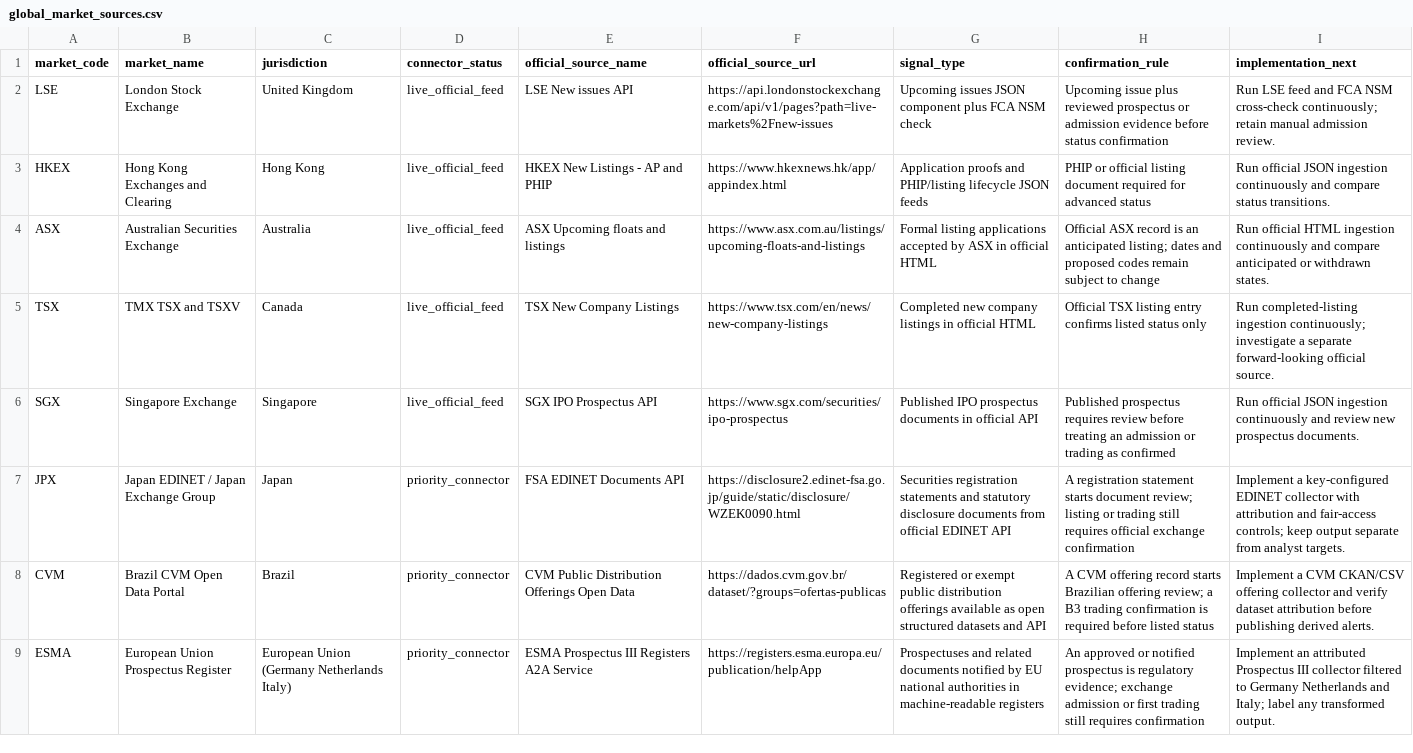
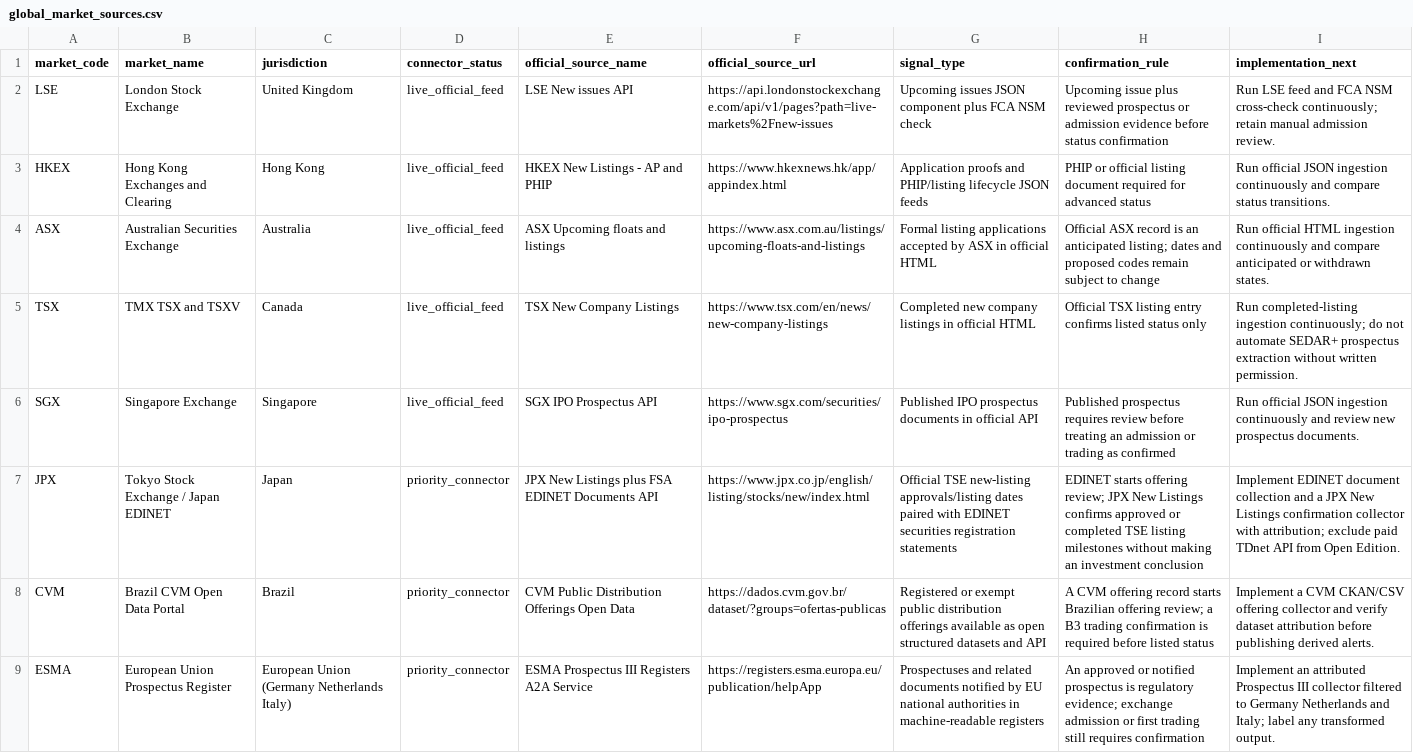
Before and after one commit to maverickgtm/marketwitness, a CSV file: data/samples/global_market_sources.csv, drawn as a sheet.

Commit message:
Refine Tokyo Toronto and Frankfurt evidence

```diff
--- a/data/samples/global_market_sources.csv
+++ b/data/samples/global_market_sources.csv
@@ -4,5 +4,5 @@ HKEX,Hong Kong Exchanges and Clearing,Hong Kong,live_official_feed,HKEX New List
 ASX,Australian Securities Exchange,Australia,live_official_feed,ASX Upcoming floats and listings,https://www.asx.com.au/listings/upcoming-floats-and-listings,Formal listing applications accepted by ASX in official HTML,"Official ASX record is an anticipated listing; dates and proposed codes remain subject to change","Run official HTML ingestion continuously and compare anticipated or withdrawn states."
-TSX,TMX TSX and TSXV,Canada,live_official_feed,TSX New Company Listings,https://www.tsx.com/en/news/new-company-listings,Completed new company listings in official HTML,"Official TSX listing entry confirms listed status only","Run completed-listing ingestion continuously; investigate a separate forward-looking official source."
+TSX,TMX TSX and TSXV,Canada,live_official_feed,TSX New Company Listings,https://www.tsx.com/en/news/new-company-listings,Completed new company listings in official HTML,"Official TSX listing entry confirms listed status only","Run completed-listing ingestion continuously; do not automate SEDAR+ prospectus extraction without written permission."
 SGX,Singapore Exchange,Singapore,live_official_feed,SGX IPO Prospectus API,https://www.sgx.com/securities/ipo-prospectus,Published IPO prospectus documents in official API,"Published prospectus requires review before treating an admission or trading as confirmed","Run official JSON ingestion continuously and review new prospectus documents."
-JPX,Japan EDINET / Japan Exchange Group,Japan,priority_connector,FSA EDINET Documents API,https://disclosure2.edinet-fsa.go.jp/guide/static/disclosure/WZEK0090.html,Securities registration statements and statutory disclosure documents from official EDINET API,"A registration statement starts document review; listing or trading still requires official exchange confirmation","Implement a key-configured EDINET collector with attribution and fair-access controls; keep output separate from analyst targets."
+JPX,Tokyo Stock Exchange / Japan EDINET,Japan,priority_connector,JPX New Listings plus FSA EDINET Documents API,https://www.jpx.co.jp/english/listing/stocks/new/index.html,Official TSE new-listing approvals/listing dates paired with EDINET securities registration statements,"EDINET starts offering review; JPX New Listings confirms approved or completed TSE listing milestones without making an investment conclusion","Implement EDINET document collection and a JPX New Listings confirmation collector with attribution; exclude paid TDnet API from Open Edition."
 CVM,Brazil CVM Open Data Portal,Brazil,priority_connector,CVM Public Distribution Offerings Open Data,https://dados.cvm.gov.br/dataset/?groups=ofertas-publicas,Registered or exempt public distribution offerings available as open structured datasets and API,"A CVM offering record starts Brazilian offering review; a B3 trading confirmation is required before listed status","Implement a CVM CKAN/CSV offering collector and verify dataset attribution before publishing derived alerts."
```
Also changed, not shown: 6 other files.
